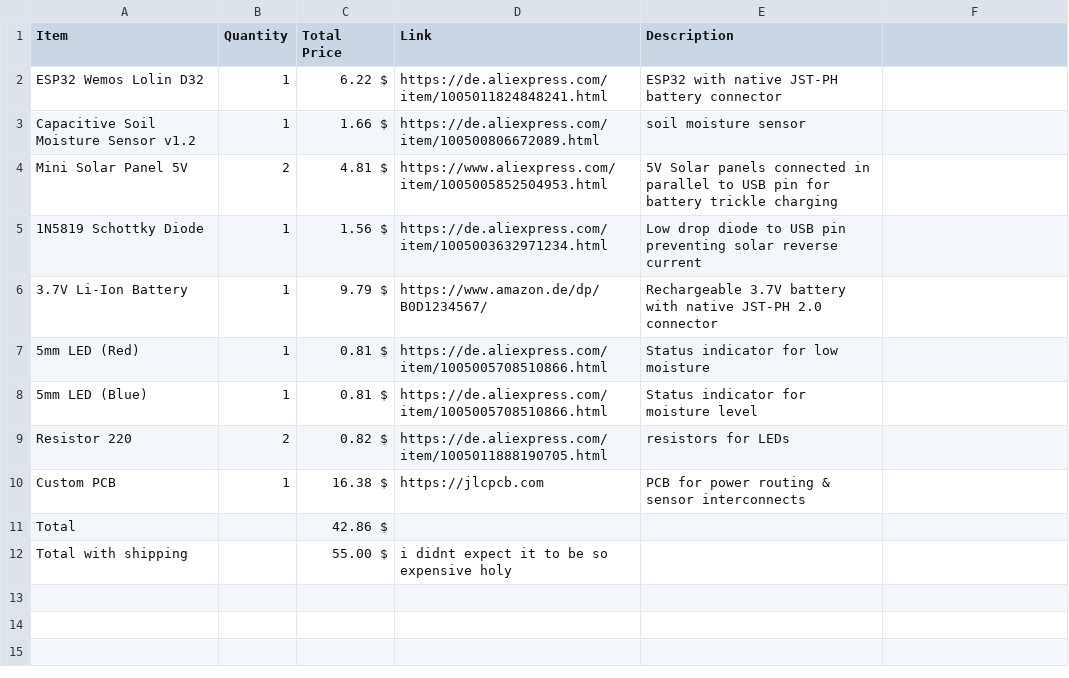
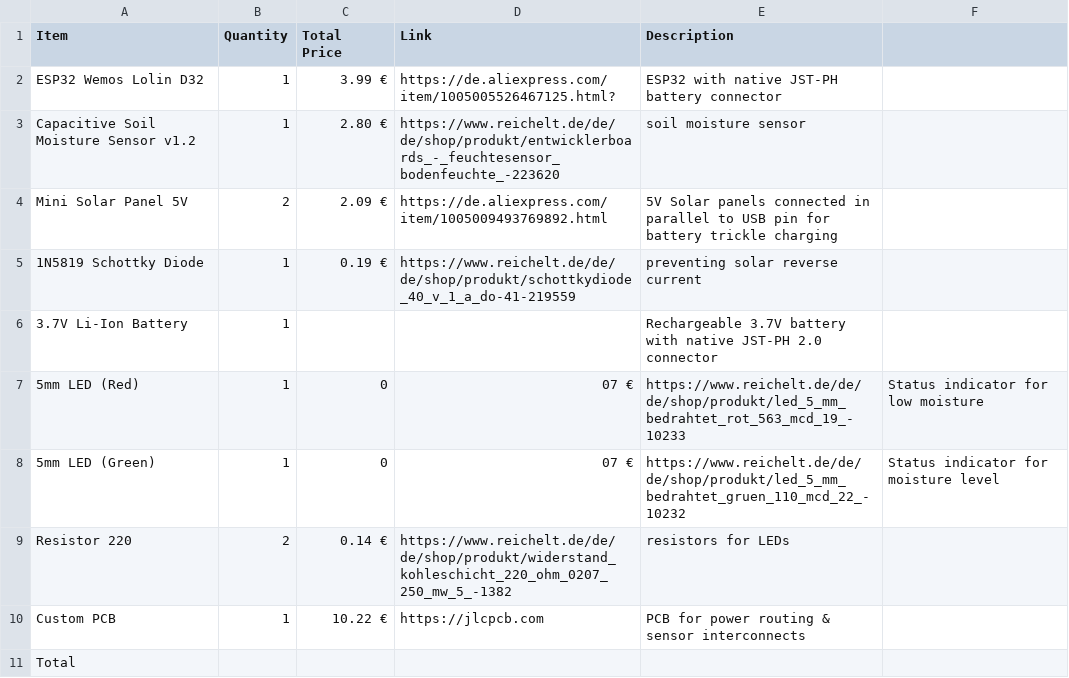
Before and after one commit to LeonOmo/Water-this-Plant-v2, a CSV file: BOM.csv, drawn as a sheet.

Commit message:
Update BOM.csv

```diff
--- a/BOM.csv
+++ b/BOM.csv
@@ -1,12 +1,11 @@
 Item,Quantity,Total Price,Link,Description
-ESP32 Wemos Lolin D32,1,6.22 $,https://de.aliexpress.com/item/1005011824848241.html,ESP32 with native JST-PH battery connector
-Capacitive Soil Moisture Sensor v1.2,1,1.66 $,https://de.aliexpress.com/item/100500806672089.html,soil moisture sensor
-Mini Solar Panel 5V ,2,4.81 $,https://www.aliexpress.com/item/1005005852504953.html,5V Solar panels connected in parallel to USB pin for battery trickle charging
-1N5819 Schottky Diode,1,1.56 $,https://de.aliexpress.com/item/1005003632971234.html,Low drop diode to USB pin preventing solar reverse current
-3.7V Li-Ion Battery,1,9.79 $,https://www.amazon.de/dp/B0D1234567/,Rechargeable 3.7V battery with native JST-PH 2.0 connector
-5mm LED (Red),1,0.81 $,https://de.aliexpress.com/item/1005005708510866.html,Status indicator for low moisture
-5mm LED (Blue),1,0.81 $,https://de.aliexpress.com/item/1005005708510866.html,Status indicator for moisture level
-Resistor 220,2,0.82 $,https://de.aliexpress.com/item/1005011888190705.html,resistors for LEDs
-Custom PCB,1,16.38 $,https://jlcpcb.com,PCB for power routing & sensor interconnects
-Total,,42.86 $,,
-Total with shipping,,55.00 $,i didnt expect it to be so expensive holy,
+ESP32 Wemos Lolin D32,1,3.99 €,https://de.aliexpress.com/item/1005005526467125.html?,ESP32 with native JST-PH battery connector
+Capacitive Soil Moisture Sensor v1.2,1,2.80 €,https://www.reichelt.de/de/de/shop/produkt/entwicklerboards_-_feuchtesensor_bodenfeuchte_-223620,soil moisture sensor
+Mini Solar Panel 5V ,2,2.09 €,https://de.aliexpress.com/item/1005009493769892.html,5V Solar panels connected in parallel to USB pin for battery trickle charging
+1N5819 Schottky Diode,1,0.19 €,https://www.reichelt.de/de/de/shop/produkt/schottkydiode_40_v_1_a_do-41-219559,preventing solar reverse current
+3.7V Li-Ion Battery,1,,,Rechargeable 3.7V battery with native JST-PH 2.0 connector
+5mm LED (Red),1,0,07 €,https://www.reichelt.de/de/de/shop/produkt/led_5_mm_bedrahtet_rot_563_mcd_19_-10233,Status indicator for low moisture
+5mm LED (Green),1,0,07 €,https://www.reichelt.de/de/de/shop/produkt/led_5_mm_bedrahtet_gruen_110_mcd_22_-10232,Status indicator for moisture level
+Resistor 220,2,0.14 €,https://www.reichelt.de/de/de/shop/produkt/widerstand_kohleschicht_220_ohm_0207_250_mw_5_-1382,resistors for LEDs
+Custom PCB,1,10.22 €,https://jlcpcb.com,PCB for power routing & sensor interconnects
+Total,,,,
```
